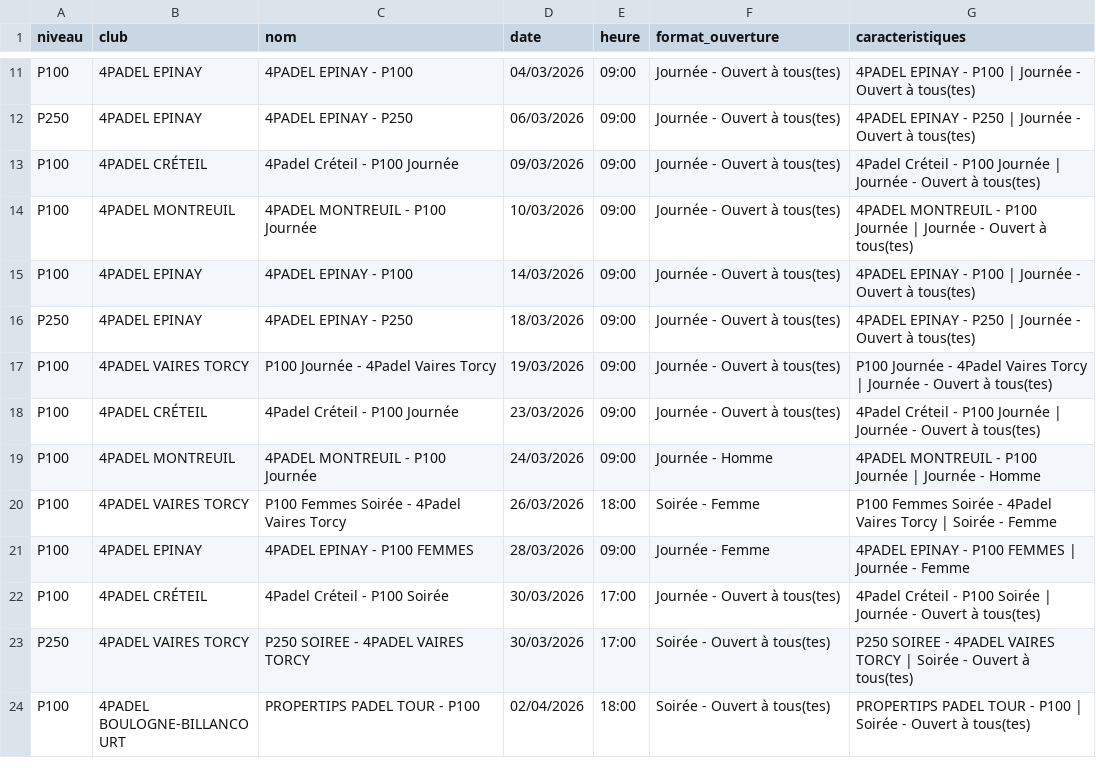
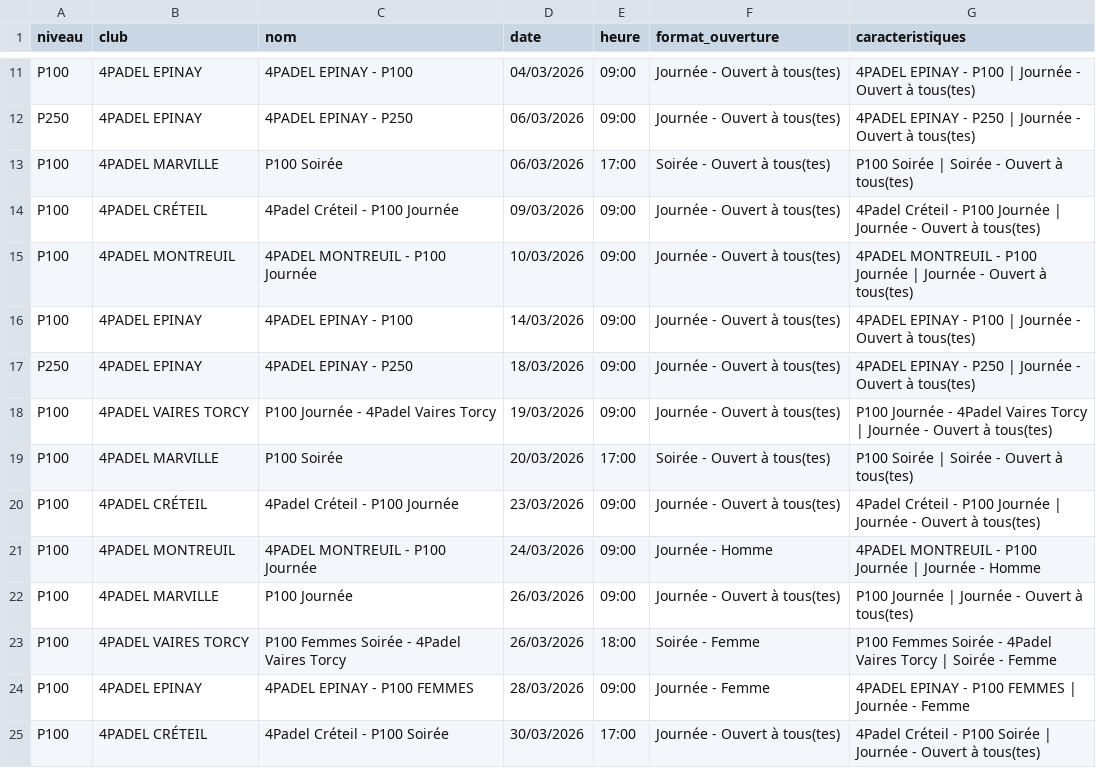
Before and after one commit to TheBigLouloup/Padel, a CSV file: tournois_4padel.csv, drawn as a sheet; only a part is shown, gaps mark what is left out; the shorter side is filled out with more unchanged rows.

```diff
--- a/tournois_4padel.csv
+++ b/tournois_4padel.csv
@@ -12,2 +12,3 @@ P100,4PADEL EPINAY,4PADEL EPINAY - P100,04/03/2026,09:00,Journée - Ouvert à to
 P250,4PADEL EPINAY,4PADEL EPINAY - P250,06/03/2026,09:00,Journée - Ouvert à tous(tes),4PADEL EPINAY - P250 | Journée - Ouvert à tous(tes)
+P100,4PADEL MARVILLE,P100 Soirée,06/03/2026,17:00,Soirée - Ouvert à tous(tes),P100 Soirée | Soirée - Ouvert à tous(tes)
 P100,4PADEL CRÉTEIL,4Padel Créteil - P100 Journée,09/03/2026,09:00,Journée - Ouvert à tous(tes),4Padel Créteil - P100 Journée | Journée - Ouvert à tous(tes)
@@ -17,4 +18,6 @@ P250,4PADEL EPINAY,4PADEL EPINAY - P250,18/03/2026,09:00,Journée - Ouvert à to
 P100,4PADEL VAIRES TORCY,P100 Journée - 4Padel Vaires Torcy,19/03/2026,09:00,Journée - Ouvert à tous(tes),P100 Journée - 4Padel Vaires Torcy | Journée - Ouvert à tous(tes)
+P100,4PADEL MARVILLE,P100 Soirée,20/03/2026,17:00,Soirée - Ouvert à tous(tes),P100 Soirée | Soirée - Ouvert à tous(tes)
 P100,4PADEL CRÉTEIL,4Padel Créteil - P100 Journée,23/03/2026,09:00,Journée - Ouvert à tous(tes),4Padel Créteil - P100 Journée | Journée - Ouvert à tous(tes)
 P100,4PADEL MONTREUIL,4PADEL MONTREUIL - P100 Journée,24/03/2026,09:00,Journée - Homme,4PADEL MONTREUIL - P100 Journée | Journée - Homme
+P100,4PADEL MARVILLE,P100 Journée,26/03/2026,09:00,Journée - Ouvert à tous(tes),P100 Journée | Journée - Ouvert à tous(tes)
 P100,4PADEL VAIRES TORCY,P100 Femmes Soirée - 4Padel Vaires Torcy,26/03/2026,18:00,Soirée - Femme,P100 Femmes Soirée - 4Padel Vaires Torcy | Soirée - Femme
```
Also changed, not shown: 1 other file.
